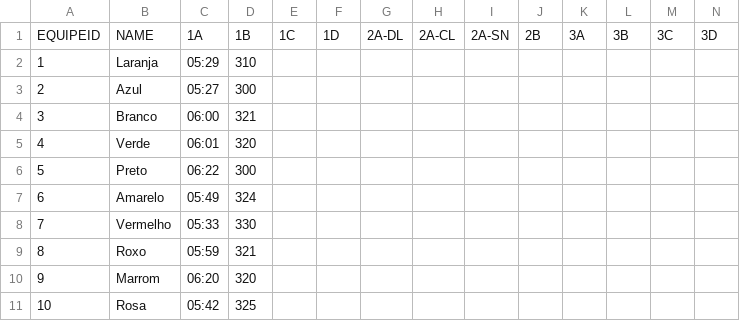
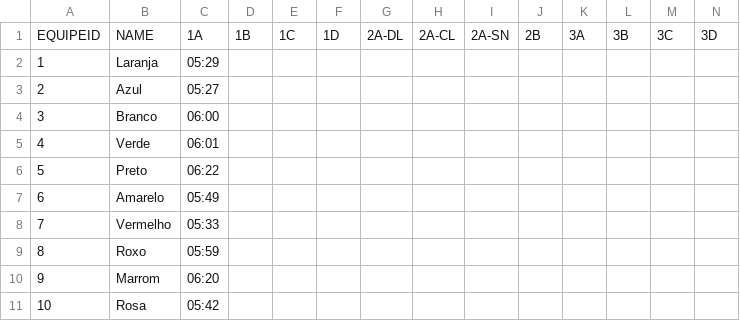
Before and after one commit to diegorasec/Leaderboard, a CSV file: src/main/resources/results.csv, drawn as a sheet.

```diff
--- a/src/main/resources/results.csv
+++ b/src/main/resources/results.csv
@@ -1,11 +1,11 @@
 EQUIPEID,NAME,1A,1B,1C,1D,2A-DL,2A-CL,2A-SN,2B,3A,3B,3C,3D
-1,Laranja,05:29,310,,,,,,,,,,
-2,Azul,05:27,300,,,,,,,,,,
-3,Branco,06:00,321,,,,,,,,,,
-4,Verde,06:01,320,,,,,,,,,,
-5,Preto,06:22,300,,,,,,,,,,
-6,Amarelo,05:49,324,,,,,,,,,,
-7,Vermelho,05:33,330,,,,,,,,,,
-8,Roxo,05:59,321,,,,,,,,,,
-9,Marrom,06:20,320,,,,,,,,,,
-10,Rosa,05:42,325,,,,,,,,,,
+1,Laranja,05:29,,,,,,,,,,,
+2,Azul,05:27,,,,,,,,,,,
+3,Branco,06:00,,,,,,,,,,,
+4,Verde,06:01,,,,,,,,,,,
+5,Preto,06:22,,,,,,,,,,,
+6,Amarelo,05:49,,,,,,,,,,,
+7,Vermelho,05:33,,,,,,,,,,,
+8,Roxo,05:59,,,,,,,,,,,
+9,Marrom,06:20,,,,,,,,,,,
+10,Rosa,05:42,,,,,,,,,,,
```
Also changed, not shown: 3 other files.
